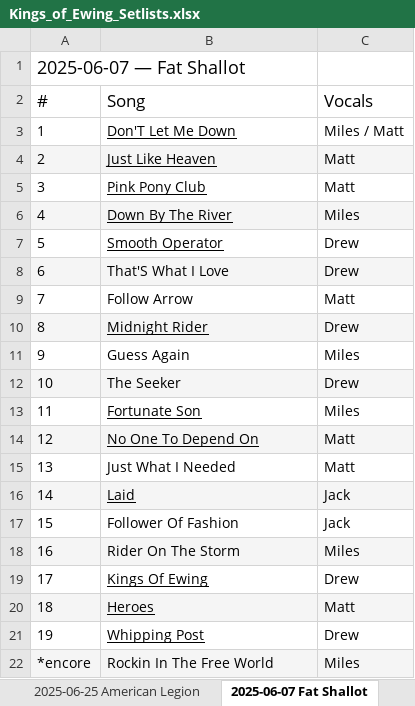
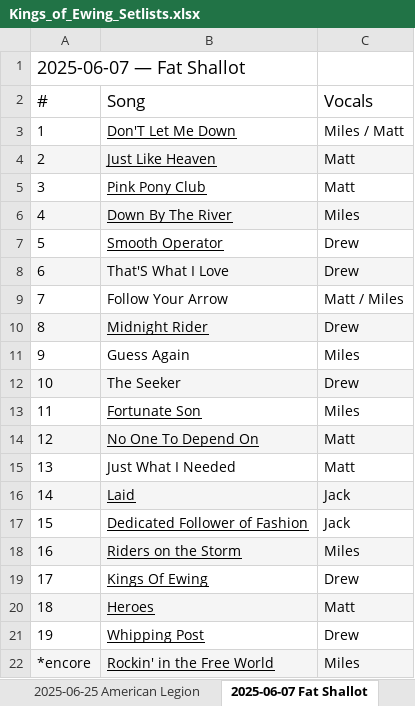
Before and after one commit to kingsofewing/rock, an Excel workbook: docs/music/Kings_of_Ewing_Setlists.xlsx, sheet 2025-06-07 Fat Shallot, drawn as a sheet; values as stored, in another font and other column widths than the file's, no borders; the diff names each change by its address in the sheet, - before the commit and + after, or states it on an @@ line.

```diff
--- a/docs/music/Kings_of_Ewing_Setlists.xlsx (sheet 2025-06-07 Fat Shallot)
+++ b/docs/music/Kings_of_Ewing_Setlists.xlsx (sheet 2025-06-07 Fat Shallot)
-B9 (Song): Follow Arrow
+B9 (Song): Follow Your Arrow
-C9 (Vocals): Matt
+C9 (Vocals): Matt / Miles
-B17 (Song): Follower Of Fashion
+B17 (Song): Dedicated Follower of Fashion
-B17:B18 underline: off
+B17:B18 underline: on
-B18 (Song): Rider On The Storm
+B18 (Song): Riders on the Storm
-B22 (Song): Rockin In The Free World
+B22 (Song): Rockin' in the Free World
-B22 underline: off
+B22 underline: on
```
Also changed, not shown: sheet Song Tracker, sheet 2026-01-24 Goat Village, sheet 2024-09-07 Block Party, sheet 2024-04-27 Lincolnwood, sheet 2024-08-10 Fat Shallot, sheet 2023-09-09 Block Party, 8 more sheets.
